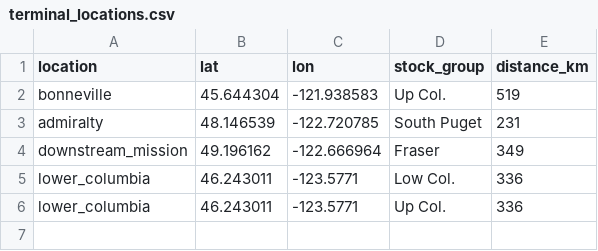
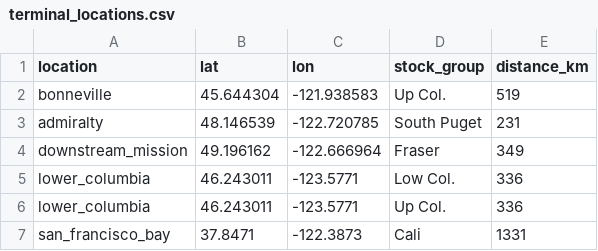
Before and after one commit to Pacific-salmon-assess/chin-survival, a CSV file: data/terminal_locations.csv, drawn as a sheet.

```diff
--- a/data/terminal_locations.csv
+++ b/data/terminal_locations.csv
@@ -6 +6,2 @@ lower_columbia,46.243011,-123.5771,Low Col.,336
 lower_columbia,46.243011,-123.5771,Up Col.,336
+san_francisco_bay,37.8471,-122.3873,Cali,1331
```
Also changed, not shown: data/surv_segment_key_2023.csv, 13 other files.
